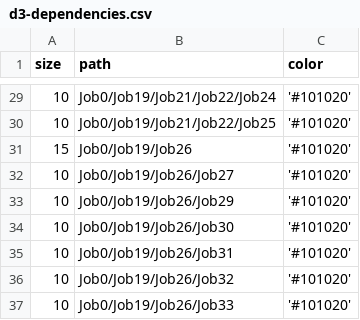
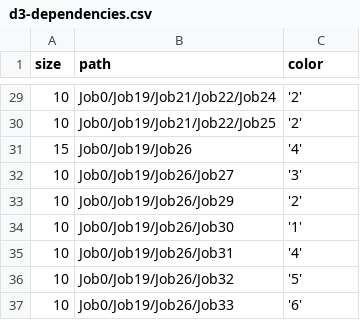
Before and after one commit to pulkit23/3d-force-graph, a CSV file: example/datasets/d3-dependencies.csv, drawn as a sheet; only a part is shown, gaps mark what is left out; the diff covers the shown part only.

```diff
--- a/example/datasets/d3-dependencies.csv
+++ b/example/datasets/d3-dependencies.csv
@@ -29,9 +29,9 @@ size,path,color
-10,Job0/Job19/Job21/Job22/Job24,'#101020'
-10,Job0/Job19/Job21/Job22/Job25,'#101020'
-15,Job0/Job19/Job26,'#101020'
-10,Job0/Job19/Job26/Job27,'#101020'
-10,Job0/Job19/Job26/Job29,'#101020'
-10,Job0/Job19/Job26/Job30,'#101020'
-10,Job0/Job19/Job26/Job31,'#101020'
-10,Job0/Job19/Job26/Job32,'#101020'
-10,Job0/Job19/Job26/Job33,'#101020'
+10,Job0/Job19/Job21/Job22/Job24,'2'
+10,Job0/Job19/Job21/Job22/Job25,'2'
+15,Job0/Job19/Job26,'4'
+10,Job0/Job19/Job26/Job27,'3'
+10,Job0/Job19/Job26/Job29,'2'
+10,Job0/Job19/Job26/Job30,'1'
+10,Job0/Job19/Job26/Job31,'4'
+10,Job0/Job19/Job26/Job32,'5'
+10,Job0/Job19/Job26/Job33,'6'
```
Also changed, not shown: 28 edited cells elsewhere in this file.
